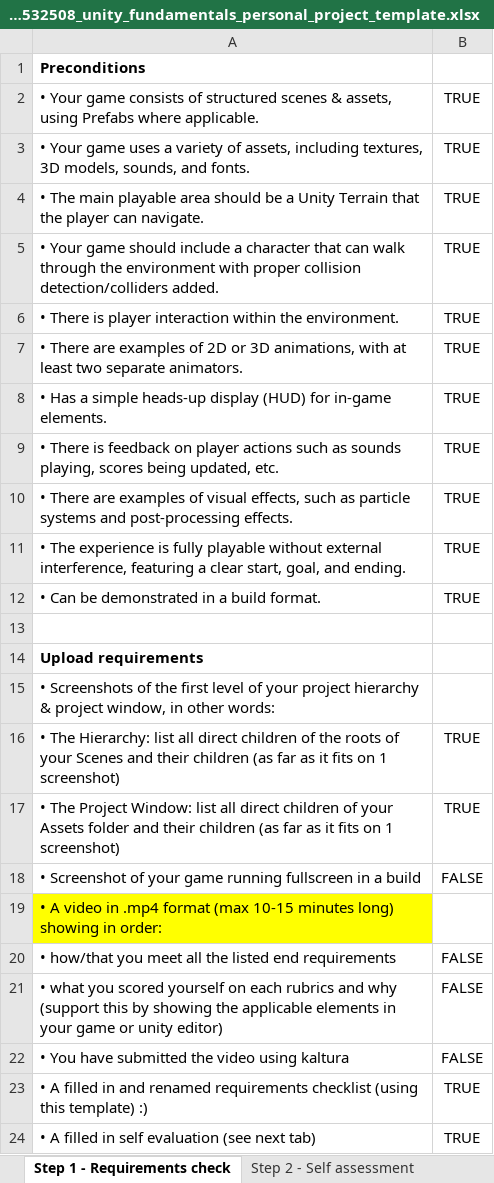
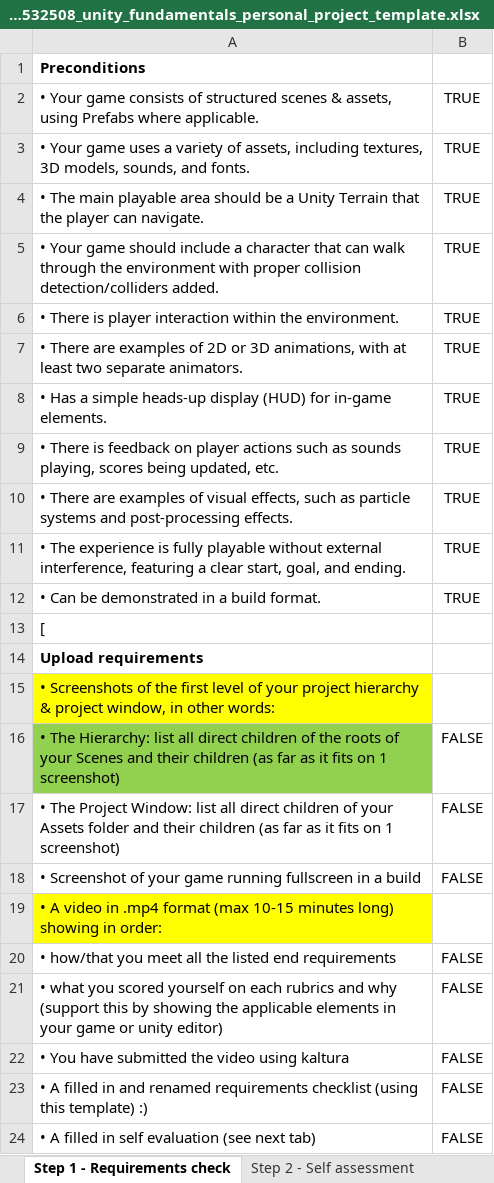
Before and after one commit to DanielGroeneweg/Walking_Simulator_CMGT, an Excel workbook: UploadArtifacts/DaniëlGroeneweg_532508_unity_fundamentals_personal_project_template.xlsx, sheet Step 1 - Requirements check, drawn as a sheet; values as stored, in another font and other column widths than the file's, no borders; conditional formats not drawn; the diff names each change by its address in the sheet, - before the commit and + after, or states it on an @@ line.

```diff
--- a/UploadArtifacts/DaniëlGroeneweg_532508_unity_fundamentals_personal_project_template.xlsx (sheet Step 1 - Requirements check)
+++ b/UploadArtifacts/DaniëlGroeneweg_532508_unity_fundamentals_personal_project_template.xlsx (sheet Step 1 - Requirements check)
-A13: (empty)
+A13: [
-A15 fill: none
+A15 fill: #FFFF00
-A16 fill: none
+A16 fill: #92D050
-B16:B17: TRUE
+B16:B17: FALSE
-B23:B24: TRUE
+B23:B24: FALSE
```
Also changed, not shown: 3 other files.
